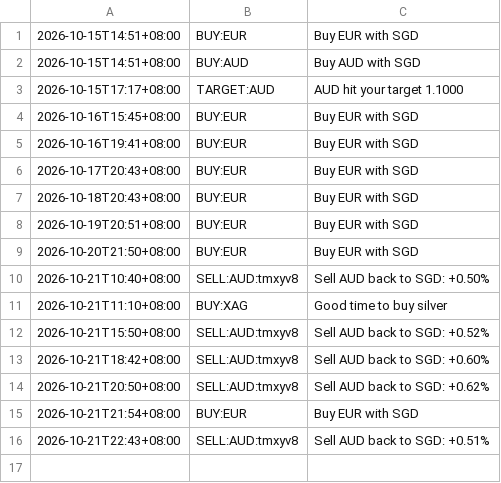
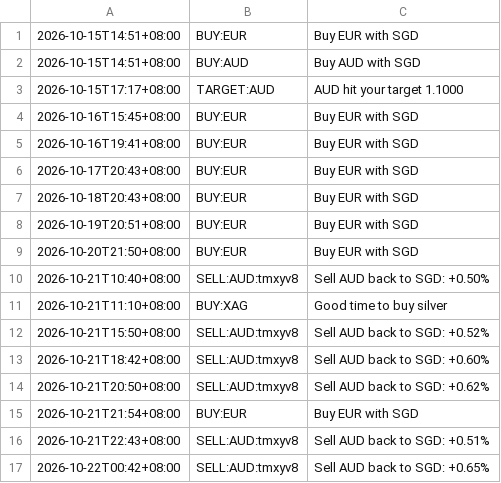
Before and after one commit to aaznavodnirmal-stack/FX-tool, a CSV file: data/signals.csv, drawn as a sheet; the diff names each change by its address in the sheet, - before the commit and + after, or states it on an @@ line.

```diff
--- a/data/signals.csv
+++ b/data/signals.csv
+row 17: 2026-10-22T00:42+08:00 | SELL:AUD:tmxyv8 | Sell AUD back to SGD: +0.65%
```
Also changed, not shown: data/rates.csv, 3 other files.
